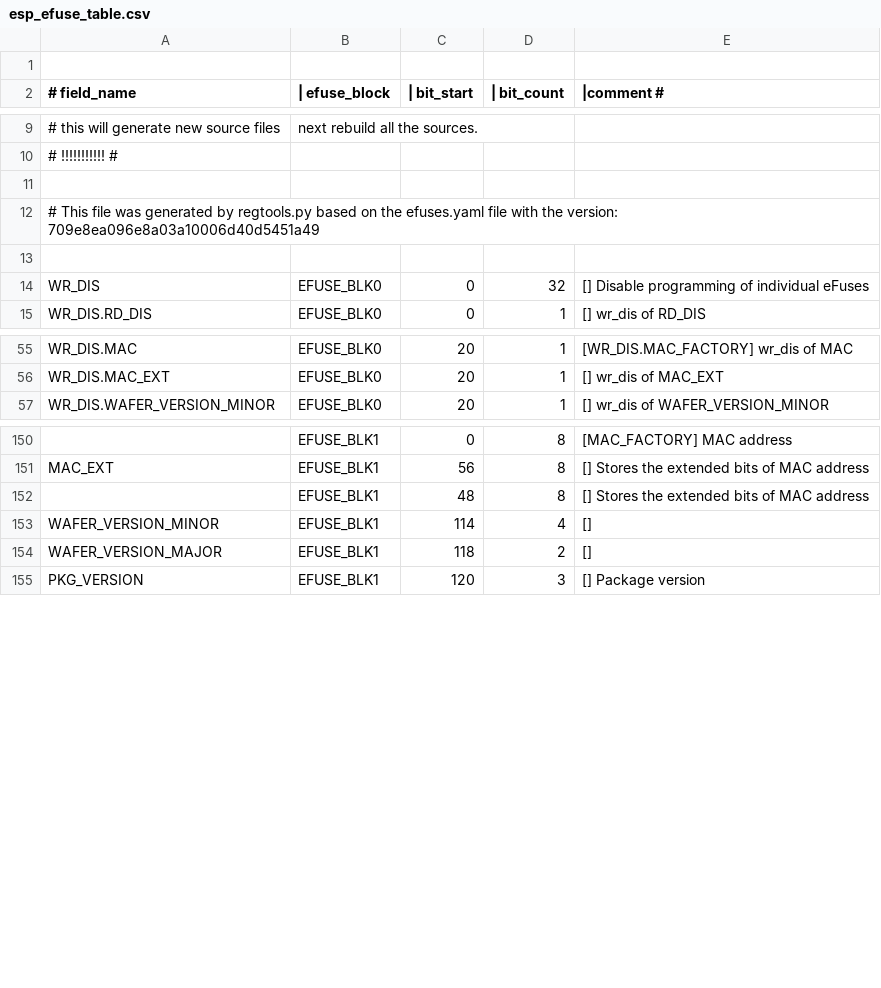
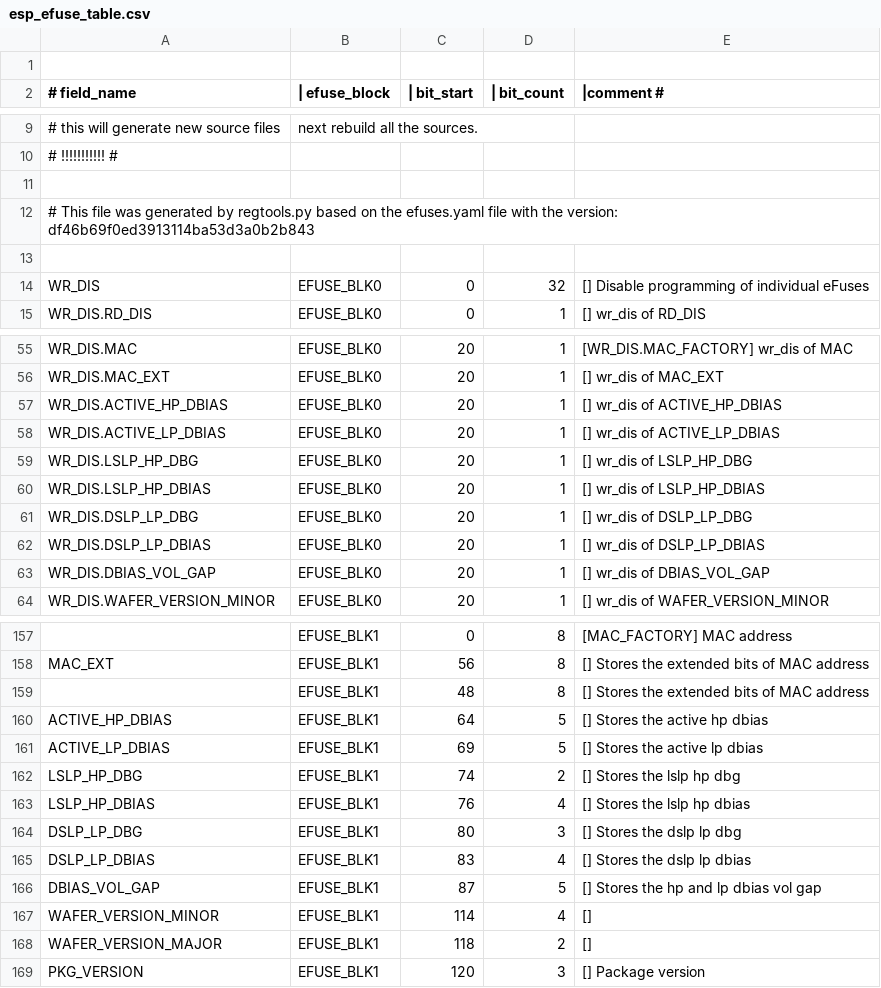
Before and after one commit to fdcavalcanti/esp-hal-3rdparty, a CSV file: components/efuse/esp32c6/esp_efuse_table.csv, drawn as a sheet; only a part is shown, gaps mark what is left out.

Commit message:
feat(efuse): Adds new efuses for esp32c6

```diff
--- a/components/efuse/esp32c6/esp_efuse_table.csv
+++ b/components/efuse/esp32c6/esp_efuse_table.csv
@@ -11,3 +11,3 @@
 
-# This file was generated by regtools.py based on the efuses.yaml file with the version: 709e8ea096e8a03a10006d40d5451a49
+# This file was generated by regtools.py based on the efuses.yaml file with the version: df46b69f0ed3913114ba53d3a0b2b843
 
@@ -56,2 +56,9 @@ WR_DIS.MAC,                                      EFUSE_BLK0,  20,   1, [WR_DIS.M
 WR_DIS.MAC_EXT,                                  EFUSE_BLK0,  20,   1, [] wr_dis of MAC_EXT
+WR_DIS.ACTIVE_HP_DBIAS,                          EFUSE_BLK0,  20,   1, [] wr_dis of ACTIVE_HP_DBIAS
+WR_DIS.ACTIVE_LP_DBIAS,                          EFUSE_BLK0,  20,   1, [] wr_dis of ACTIVE_LP_DBIAS
+WR_DIS.LSLP_HP_DBG,                              EFUSE_BLK0,  20,   1, [] wr_dis of LSLP_HP_DBG
+WR_DIS.LSLP_HP_DBIAS,                            EFUSE_BLK0,  20,   1, [] wr_dis of LSLP_HP_DBIAS
+WR_DIS.DSLP_LP_DBG,                              EFUSE_BLK0,  20,   1, [] wr_dis of DSLP_LP_DBG
+WR_DIS.DSLP_LP_DBIAS,                            EFUSE_BLK0,  20,   1, [] wr_dis of DSLP_LP_DBIAS
+WR_DIS.DBIAS_VOL_GAP,                            EFUSE_BLK0,  20,   1, [] wr_dis of DBIAS_VOL_GAP
 WR_DIS.WAFER_VERSION_MINOR,                      EFUSE_BLK0,  20,   1, [] wr_dis of WAFER_VERSION_MINOR
@@ -152,2 +159,9 @@ MAC_EXT,                                         EFUSE_BLK1,  56,   8, [] Stores
 ,                                                EFUSE_BLK1,  48,   8, [] Stores the extended bits of MAC address
+ACTIVE_HP_DBIAS,                                 EFUSE_BLK1,  64,   5, [] Stores the active hp dbias
+ACTIVE_LP_DBIAS,                                 EFUSE_BLK1,  69,   5, [] Stores the active lp dbias
+LSLP_HP_DBG,                                     EFUSE_BLK1,  74,   2, [] Stores the lslp hp dbg
+LSLP_HP_DBIAS,                                   EFUSE_BLK1,  76,   4, [] Stores the lslp hp dbias
+DSLP_LP_DBG,                                     EFUSE_BLK1,  80,   3, [] Stores the dslp lp dbg
+DSLP_LP_DBIAS,                                   EFUSE_BLK1,  83,   4, [] Stores the dslp lp dbias
+DBIAS_VOL_GAP,                                   EFUSE_BLK1,  87,   5, [] Stores the hp and lp dbias vol gap
 WAFER_VERSION_MINOR,                             EFUSE_BLK1, 114,   4, []
```
Also changed, not shown: 4 other files.
